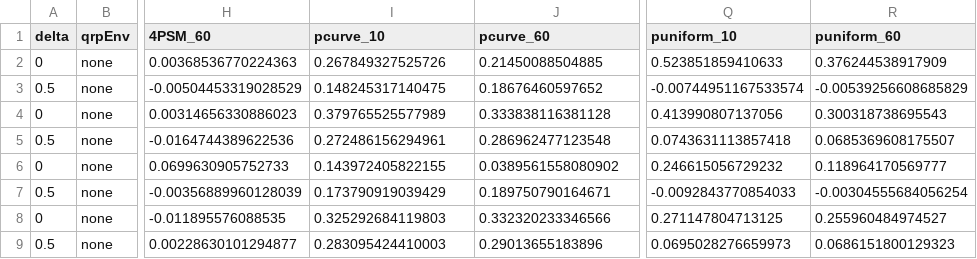
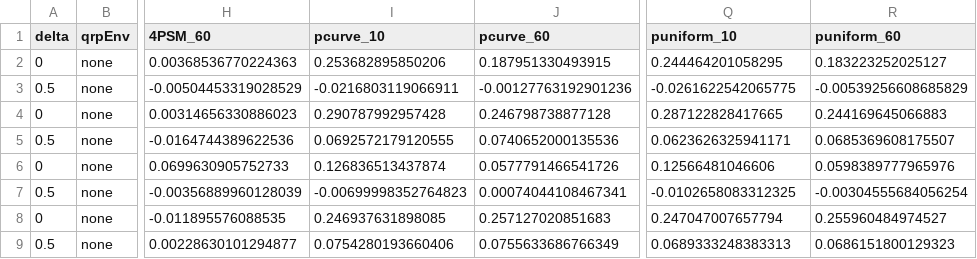
Before and after one commit to nicebread/meta-showdown, a CSV file: tables/ME_table_small.csv, drawn as a sheet; only a part is shown, gaps mark what is left out; the diff names each change by its address in the sheet, - before the commit and + after, or states it on an @@ line.

```diff
--- a/tables/ME_table_small.csv
+++ b/tables/ME_table_small.csv
-I2 (pcurve_10): 0.267849327525726
+I2 (pcurve_10): 0.253682895850206
-J2 (pcurve_60): 0.21450088504885
+J2 (pcurve_60): 0.187951330493915
-Q2 (puniform_10): 0.523851859410633
+Q2 (puniform_10): 0.244464201058295
-R2 (puniform_60): 0.376244538917909
+R2 (puniform_60): 0.183223252025127
-I3 (pcurve_10): 0.148245317140475
+I3 (pcurve_10): -0.0216803119066911
-J3 (pcurve_60): 0.18676460597652
+J3 (pcurve_60): -0.00127763192901236
-Q3 (puniform_10): -0.00744951167533574
+Q3 (puniform_10): -0.0261622542065775
-I4 (pcurve_10): 0.379765525577989
+I4 (pcurve_10): 0.290787992957428
-J4 (pcurve_60): 0.333838116381128
+J4 (pcurve_60): 0.246798738877128
-Q4 (puniform_10): 0.413990807137056
+Q4 (puniform_10): 0.287122828417665
-R4 (puniform_60): 0.300318738695543
+R4 (puniform_60): 0.244169645066883
-I5 (pcurve_10): 0.272486156294961
+I5 (pcurve_10): 0.0692572179120555
-J5 (pcurve_60): 0.286962477123548
+J5 (pcurve_60): 0.0740652000135536
-Q5 (puniform_10): 0.0743631113857418
+Q5 (puniform_10): 0.0623626325941171
-I6 (pcurve_10): 0.143972405822155
+I6 (pcurve_10): 0.126836513437874
-J6 (pcurve_60): 0.0389561558080902
+J6 (pcurve_60): 0.0577791466541726
-Q6 (puniform_10): 0.246615056729232
+Q6 (puniform_10): 0.12566481046606
-R6 (puniform_60): 0.118964170569777
+R6 (puniform_60): 0.0598389777965976
-I7 (pcurve_10): 0.173790919039429
+I7 (pcurve_10): -0.00699998352764823
-J7 (pcurve_60): 0.189750790164671
+J7 (pcurve_60): 0.00074044108467341
-Q7 (puniform_10): -0.0092843770854033
+Q7 (puniform_10): -0.0102658083312325
-I8 (pcurve_10): 0.325292684119803
+I8 (pcurve_10): 0.246937631898085
-J8 (pcurve_60): 0.332320233346566
+J8 (pcurve_60): 0.257127020851683
-Q8 (puniform_10): 0.271147804713125
+Q8 (puniform_10): 0.247047007657794
-I9 (pcurve_10): 0.283095424410003
+I9 (pcurve_10): 0.0754280193660406
-J9 (pcurve_60): 0.29013655183896
+J9 (pcurve_60): 0.0755633686766349
-Q9 (puniform_10): 0.0695028276659973
+Q9 (puniform_10): 0.0689333248383313
```
Also changed, not shown: tables/ME_table.csv, tables/RMSE_table.csv, 6 other files.
